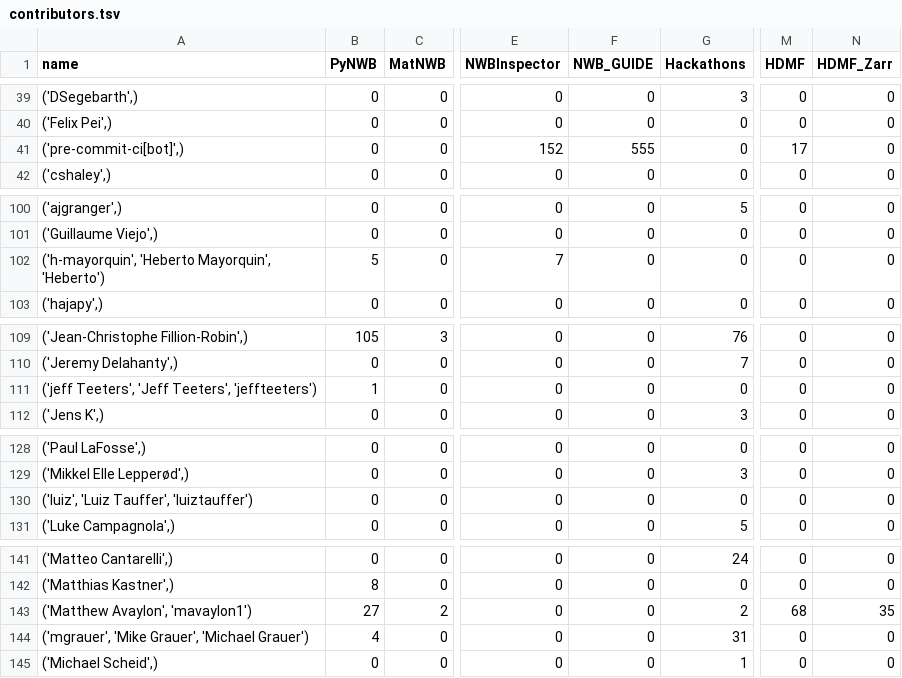
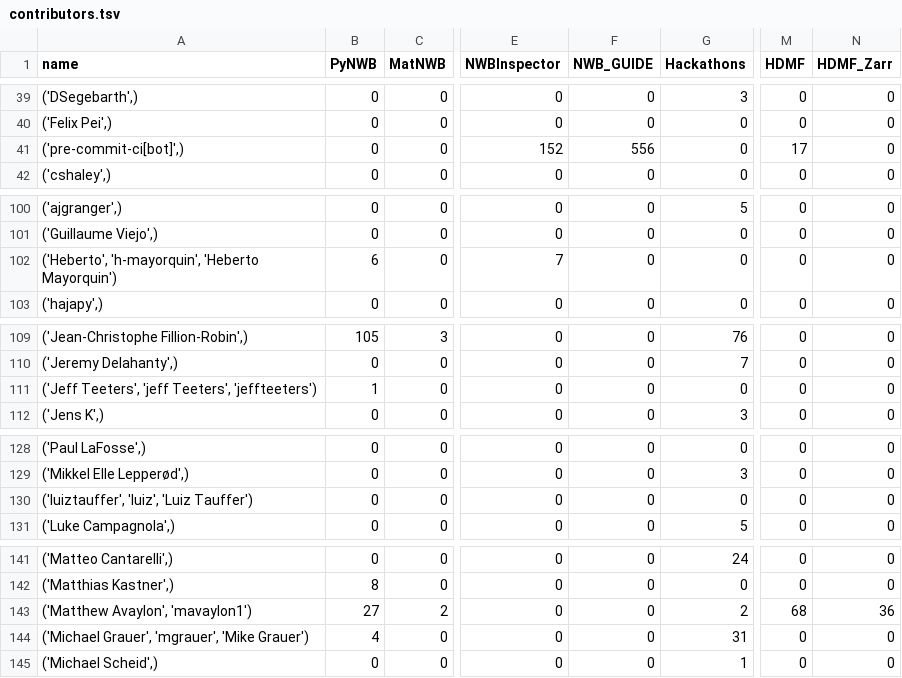
Before and after one commit to NeurodataWithoutBorders/nwb-project-analytics, a TSV file: data/contributors.tsv, drawn as a sheet; only a part is shown, gaps mark what is left out; the diff covers the shown part only; the diff names each change by its address in the sheet, - before the commit and + after, or states it on an @@ line.

```diff
--- a/data/contributors.tsv
+++ b/data/contributors.tsv
-F41 (NWB_GUIDE): 555
+F41 (NWB_GUIDE): 556
-A102 (name): ('h-mayorquin', 'Heberto Mayorquin', 'Heberto')
+A102 (name): ('Heberto', 'h-mayorquin', 'Heberto Mayorquin')
-B102 (PyNWB): 5
+B102 (PyNWB): 6
-A111 (name): ('jeff Teeters', 'Jeff Teeters', 'jeffteeters')
+A111 (name): ('Jeff Teeters', 'jeff Teeters', 'jeffteeters')
-A130 (name): ('luiz', 'Luiz Tauffer', 'luiztauffer')
+A130 (name): ('luiztauffer', 'luiz', 'Luiz Tauffer')
-N143 (HDMF_Zarr): 35
+N143 (HDMF_Zarr): 36
-A144 (name): ('mgrauer', 'Mike Grauer', 'Michael Grauer')
+A144 (name): ('Michael Grauer', 'mgrauer', 'Mike Grauer')
```
Also changed, not shown: 16 edited cells elsewhere in this file, 2 other files.
